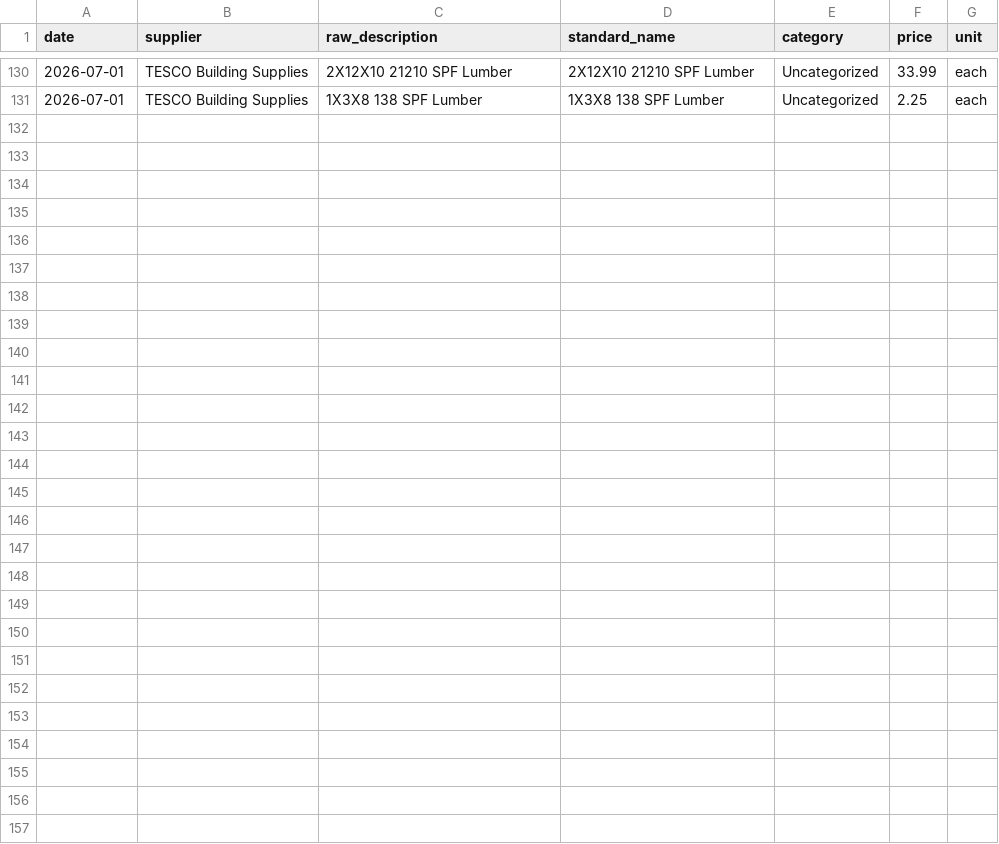
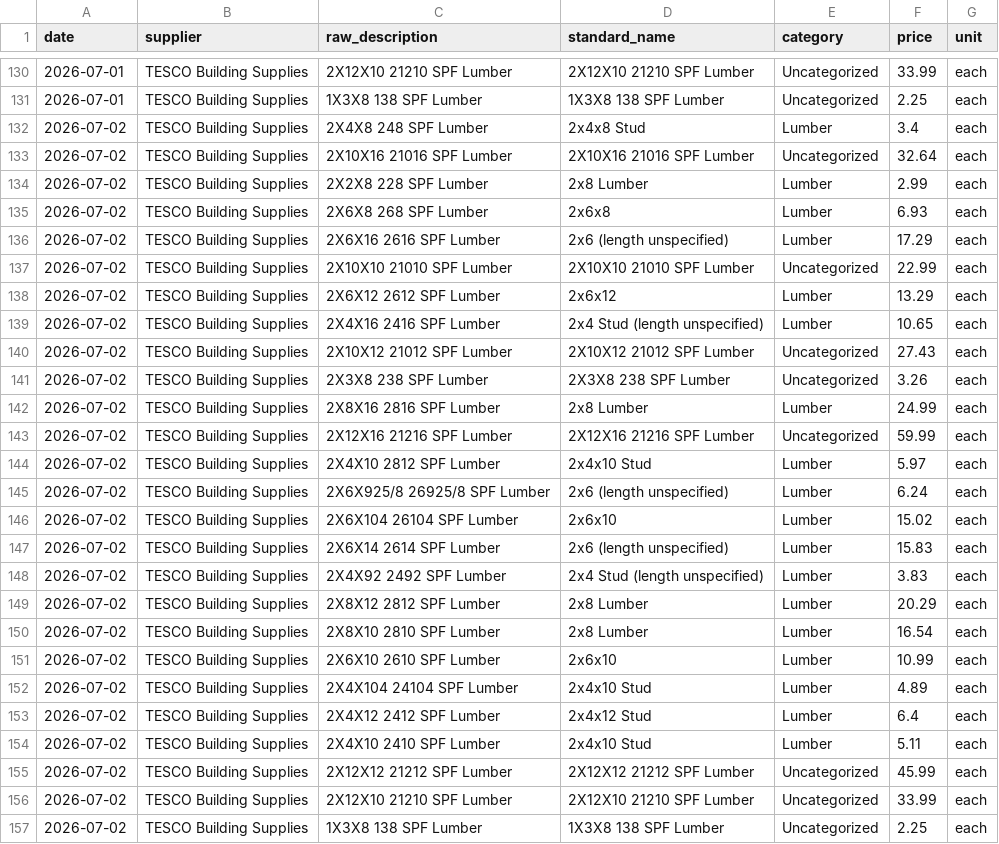
Before and after one commit to krishgopalan62-rgb/material-tracker, a CSV file: data/prices.csv, drawn as a sheet; only a part is shown, gaps mark what is left out.

Commit message:
Daily prices: 2026-07-02

```diff
--- a/data/prices.csv
+++ b/data/prices.csv
@@ -131 +131,27 @@ date,supplier,raw_description,standard_name,category,price,unit
 2026-07-01,TESCO Building Supplies,1X3X8 138 SPF Lumber,1X3X8 138 SPF Lumber,Uncategorized,2.25,each
+2026-07-02,TESCO Building Supplies,2X4X8 248 SPF Lumber,2x4x8 Stud,Lumber,3.4,each
+2026-07-02,TESCO Building Supplies,2X10X16 21016 SPF Lumber,2X10X16 21016 SPF Lumber,Uncategorized,32.64,each
+2026-07-02,TESCO Building Supplies,2X2X8 228 SPF Lumber,2x8 Lumber,Lumber,2.99,each
+2026-07-02,TESCO Building Supplies,2X6X8 268 SPF Lumber,2x6x8,Lumber,6.93,each
+2026-07-02,TESCO Building Supplies,2X6X16 2616 SPF Lumber,2x6 (length unspecified),Lumber,17.29,each
+2026-07-02,TESCO Building Supplies,2X10X10 21010 SPF Lumber,2X10X10 21010 SPF Lumber,Uncategorized,22.99,each
+2026-07-02,TESCO Building Supplies,2X6X12 2612 SPF Lumber,2x6x12,Lumber,13.29,each
+2026-07-02,TESCO Building Supplies,2X4X16 2416 SPF Lumber,2x4 Stud (length unspecified),Lumber,10.65,each
+2026-07-02,TESCO Building Supplies,2X10X12 21012 SPF Lumber,2X10X12 21012 SPF Lumber,Uncategorized,27.43,each
+2026-07-02,TESCO Building Supplies,2X3X8 238 SPF Lumber,2X3X8 238 SPF Lumber,Uncategorized,3.26,each
+2026-07-02,TESCO Building Supplies,2X8X16 2816 SPF Lumber,2x8 Lumber,Lumber,24.99,each
+2026-07-02,TESCO Building Supplies,2X12X16 21216 SPF Lumber,2X12X16 21216 SPF Lumber,Uncategorized,59.99,each
+2026-07-02,TESCO Building Supplies,2X4X10 2812 SPF Lumber,2x4x10 Stud,Lumber,5.97,each
+2026-07-02,TESCO Building Supplies,2X6X925/8 26925/8 SPF Lumber,2x6 (length unspecified),Lumber,6.24,each
+2026-07-02,TESCO Building Supplies,2X6X104 26104 SPF Lumber,2x6x10,Lumber,15.02,each
+2026-07-02,TESCO Building Supplies,2X6X14 2614 SPF Lumber,2x6 (length unspecified),Lumber,15.83,each
+2026-07-02,TESCO Building Supplies,2X4X92 2492 SPF Lumber,2x4 Stud (length unspecified),Lumber,3.83,each
+2026-07-02,TESCO Building Supplies,2X8X12 2812 SPF Lumber,2x8 Lumber,Lumber,20.29,each
+2026-07-02,TESCO Building Supplies,2X8X10 2810 SPF Lumber,2x8 Lumber,Lumber,16.54,each
+2026-07-02,TESCO Building Supplies,2X6X10 2610 SPF Lumber,2x6x10,Lumber,10.99,each
+2026-07-02,TESCO Building Supplies,2X4X104 24104 SPF Lumber,2x4x10 Stud,Lumber,4.89,each
+2026-07-02,TESCO Building Supplies,2X4X12 2412 SPF Lumber,2x4x12 Stud,Lumber,6.4,each
+2026-07-02,TESCO Building Supplies,2X4X10 2410 SPF Lumber,2x4x10 Stud,Lumber,5.11,each
+2026-07-02,TESCO Building Supplies,2X12X12 21212 SPF Lumber,2X12X12 21212 SPF Lumber,Uncategorized,45.99,each
+2026-07-02,TESCO Building Supplies,2X12X10 21210 SPF Lumber,2X12X10 21210 SPF Lumber,Uncategorized,33.99,each
+2026-07-02,TESCO Building Supplies,1X3X8 138 SPF Lumber,1X3X8 138 SPF Lumber,Uncategorized,2.25,each
```
